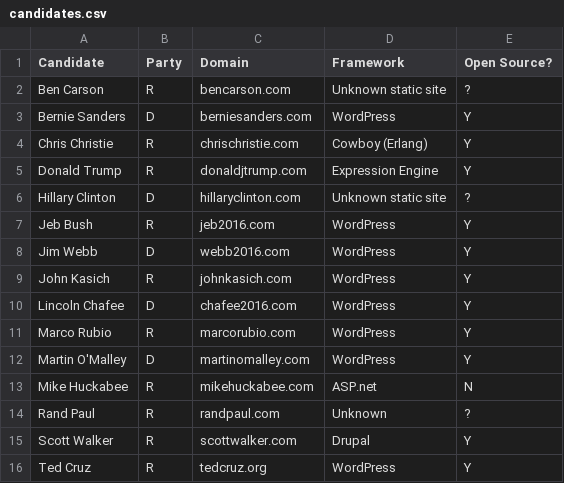
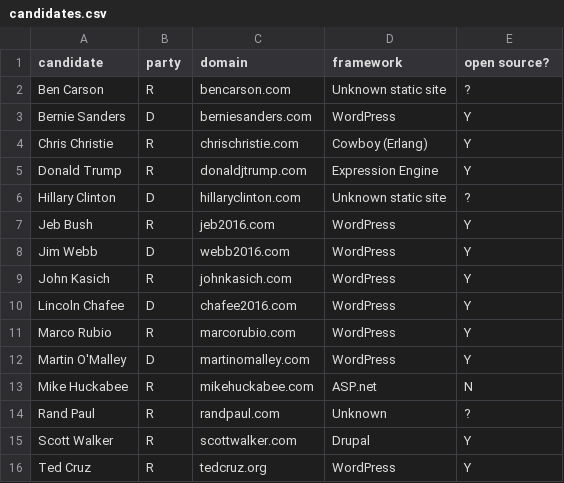
Before and after one commit to benbalter/2016-campaign-tech, a CSV file: candidates.csv, drawn as a sheet.

Commit message:
downcase headings

```diff
--- a/candidates.csv
+++ b/candidates.csv
@@ -1,2 +1,2 @@
-Candidate,Party,Domain,Framework,Open Source?
+candidate,party,domain,framework,open source?
 Ben Carson,R,bencarson.com,Unknown static site,?
```
